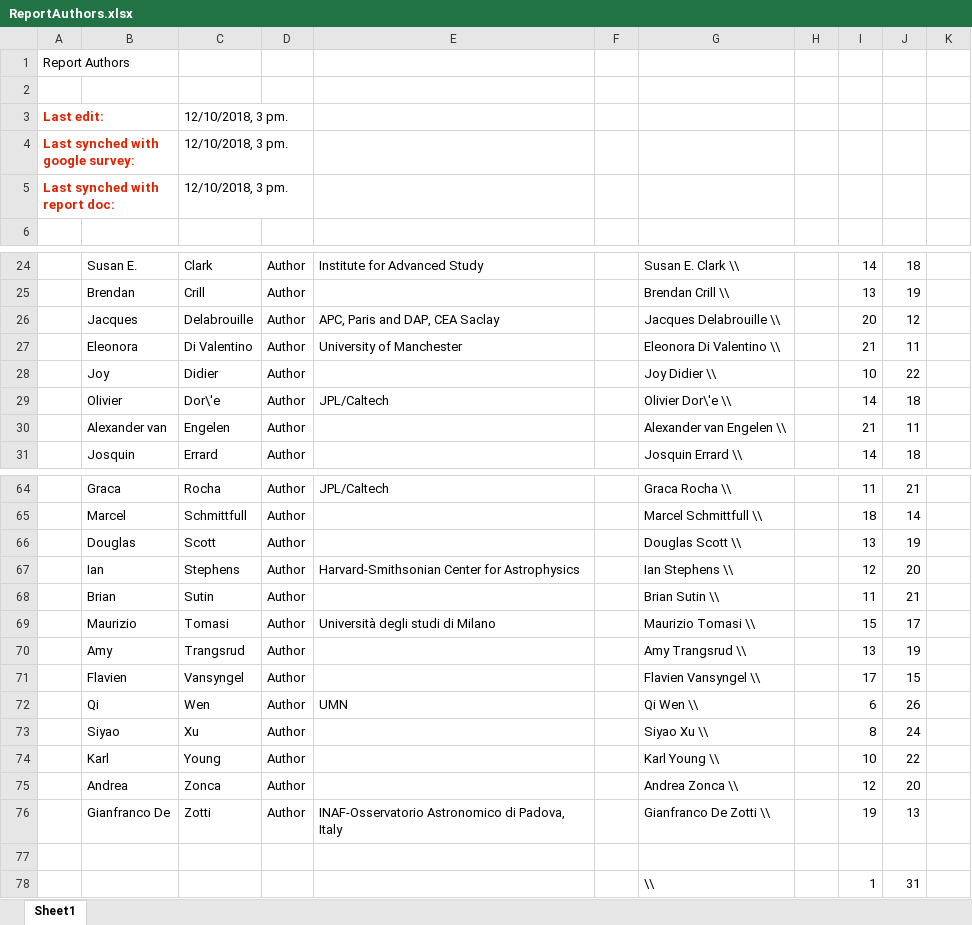
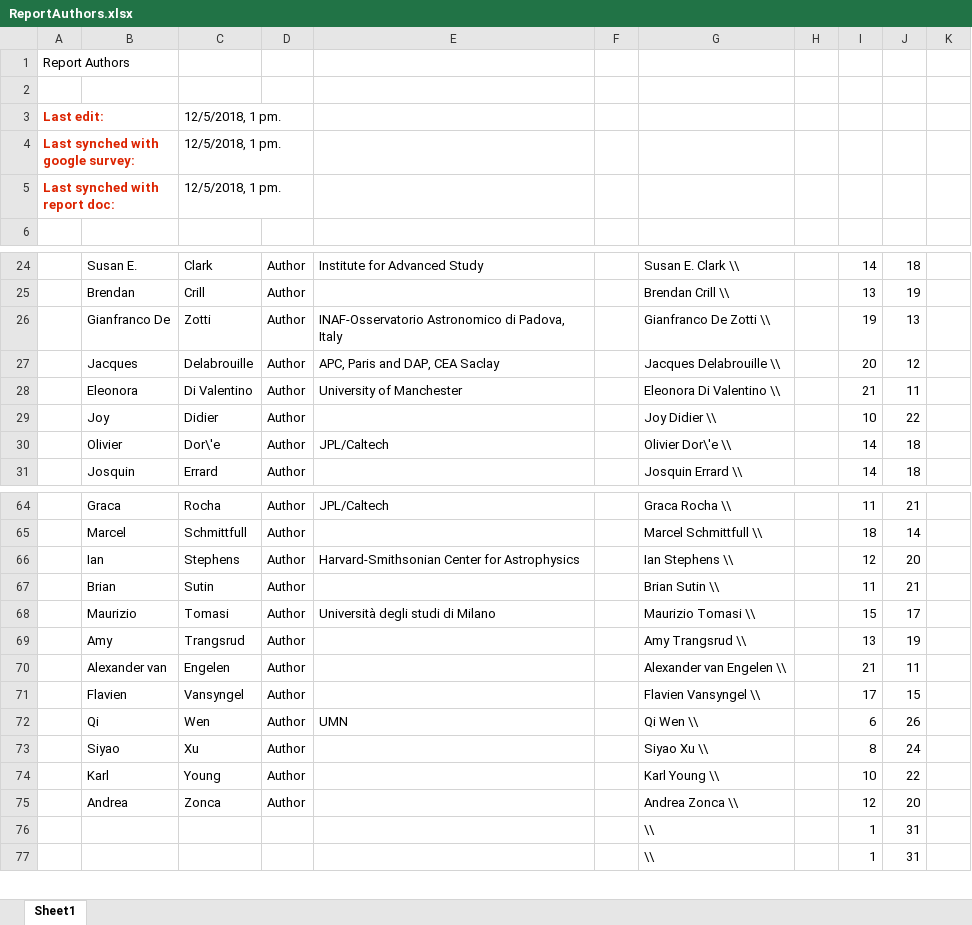
Before and after one commit to CMB-Probe/PICOReport, an Excel workbook: ReferenceDocuments/ReportAuthors.xlsx, sheet Sheet1, drawn as a sheet; only a part is shown, gaps mark what is left out; values as stored, in another font and other column widths than the file's, no borders; removed rows and columns are numbered as before the commit, all else as after; the diff covers the shown part only; the diff names each change by its address in the sheet, - before the commit and + after, or states it on an @@ line.

```diff
--- a/ReferenceDocuments/ReportAuthors.xlsx (sheet Sheet1)
+++ b/ReferenceDocuments/ReportAuthors.xlsx (sheet Sheet1)
-C3:C5: 12/10/2018, 3 pm.
+C3:C5: 12/5/2018, 1 pm.
@@ row 76 moved to row 26: Gianfranco De @@
-row 66:  | Douglas | Scott | Author |  |  | Douglas Scott \\ |  | 13 | 19
@@ row 30 moved to row 70: Alexander van @@
-row 76: (empty)
+row 76:  |  |  |  |  |  | \\ |  | 1 | 31
```
Also changed, not shown: 5 added rows, 5 removed rows and 1 moved row elsewhere in this sheet, formulas that keep their value, 6 other files.
